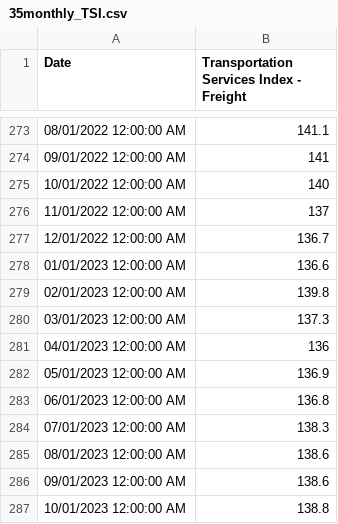
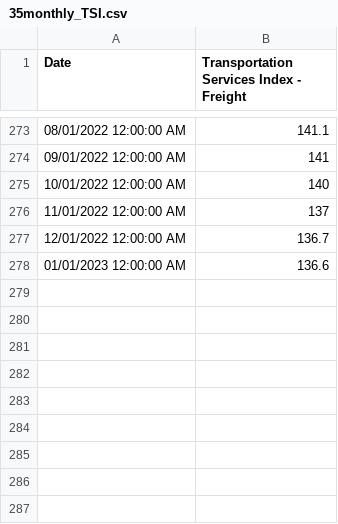
Before and after one commit to Yuting-Fan-265/5600_time_series, a CSV file: data/clean_data/35monthly_TSI.csv, drawn as a sheet; only a part is shown, gaps mark what is left out.

```diff
--- a/data/clean_data/35monthly_TSI.csv
+++ b/data/clean_data/35monthly_TSI.csv
@@ -278,10 +278 @@ Date,Transportation Services Index - Freight
 01/01/2023 12:00:00 AM,136.6
-02/01/2023 12:00:00 AM,139.8
-03/01/2023 12:00:00 AM,137.3
-04/01/2023 12:00:00 AM,136
-05/01/2023 12:00:00 AM,136.9
-06/01/2023 12:00:00 AM,136.8
-07/01/2023 12:00:00 AM,138.3
-08/01/2023 12:00:00 AM,138.6
-09/01/2023 12:00:00 AM,138.6
-10/01/2023 12:00:00 AM,138.8
```
Also changed, not shown: 15 other files.
